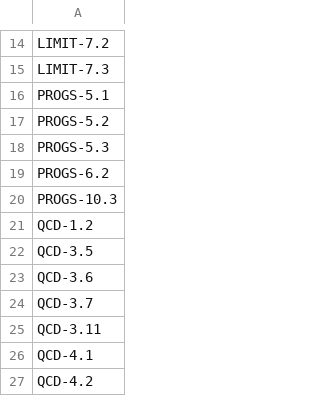
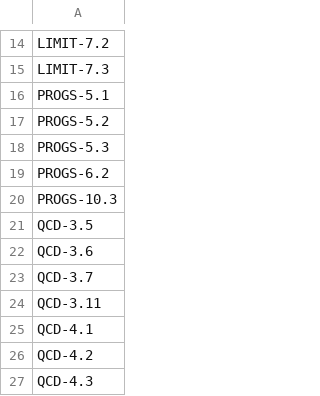
Before and after one commit to quakecstudio/editor, a TSV file: docs/spec/coverage-baseline.tsv, drawn as a sheet; only a part is shown, gaps mark what is left out; the shorter side is filled out with more unchanged rows; the diff names each change by its address in the sheet, - before the commit and + after, or states it on an @@ line.

Commit message:
test: fix L2 syntax spec citations and qc-preproc mutants
Narrow each L2 crate README's declared Spec sections to the sections the crate implements in full, so cargo xtask readiness spec attributes only those and reports qc-lexer, qc-preproc, qc-syntax and qc-project at 100 percent (TEST-3); statements a higher layer completes are still cited in prose. Add a QCD-1.2 citation to the code_format test and remove QCD-1.2 from the coverage baseline.

Kill seven of the nine qc-preproc survivors (TEST-2): rewrite the case-variant tie-break in FsLoader::stored_name and MemoryLoader::folded with Iterator::min, and add tests pinning the least-variant choice and the trait default. The two remaining survivors are equivalent and recorded in ratchets.toml.

```diff
--- a/docs/spec/coverage-baseline.tsv
+++ b/docs/spec/coverage-baseline.tsv
-row 21: QCD-1.2
```
Also changed, not shown: 7 other files.
